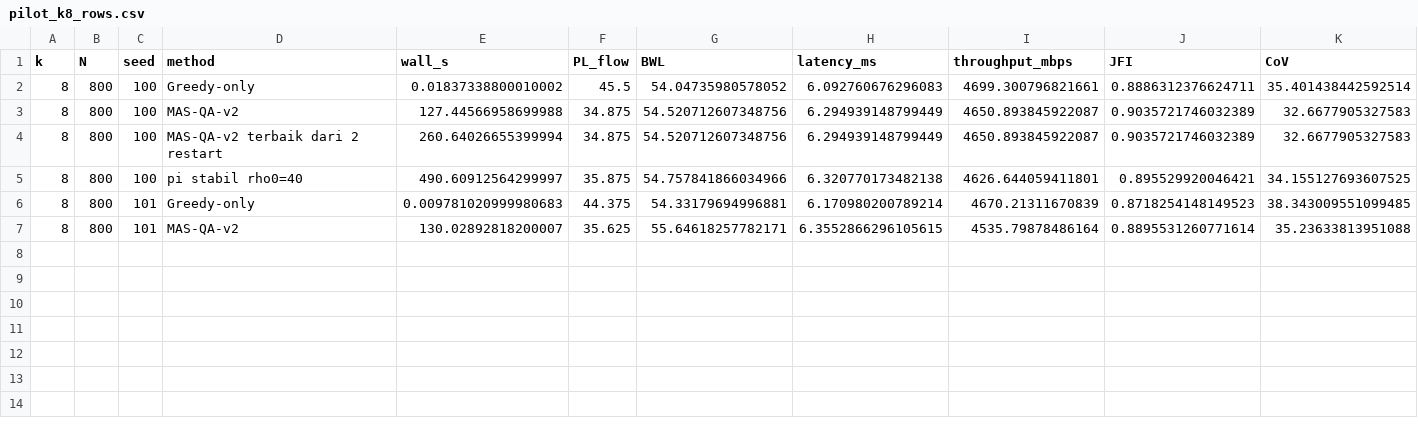
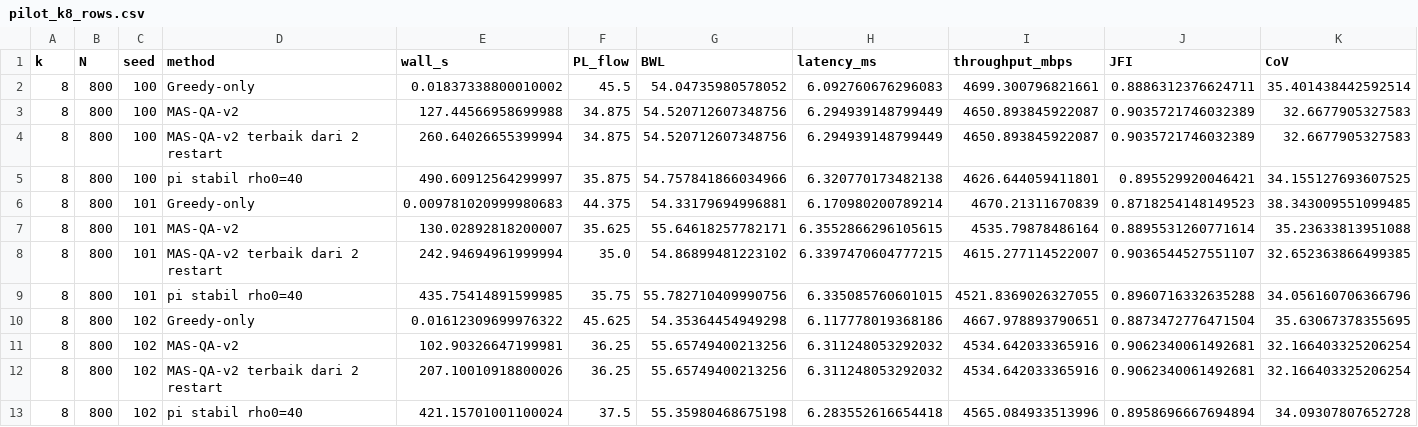
Before and after one commit to welnof99/QA-SDN_source_code, a CSV file: data/chapter6/pilot_k8_rows.csv, drawn as a sheet; only a part is shown; rows hold the shown columns only; the diff names each change by its address in the sheet, - before the commit and + after, or states it on an @@ line.

```diff
--- a/data/chapter6/pilot_k8_rows.csv
+++ b/data/chapter6/pilot_k8_rows.csv
+row 8: 8 | 800 | 101 | MAS-QA-v2 terbaik dari 2 restart | 242.94694961999994 | 35.0 | 54.86899481223102 | 6.3397470604777215 | 4615.277114522007 | 0.9036544527551107 | 32.652363866499385
+row 9: 8 | 800 | 101 | pi stabil rho0=40 | 435.75414891599985 | 35.75 | 55.782710409990756 | 6.335085760601015 | 4521.8369026327055 | 0.8960716332635288 | 34.056160706366796
+row 10: 8 | 800 | 102 | Greedy-only | 0.01612309699976322 | 45.625 | 54.35364454949298 | 6.117778019368186 | 4667.978893790651 | 0.8873472776471504 | 35.63067378355695
+row 11: 8 | 800 | 102 | MAS-QA-v2 | 102.90326647199981 | 36.25 | 55.65749400213256 | 6.311248053292032 | 4534.642033365916 | 0.9062340061492681 | 32.166403325206254
+row 12: 8 | 800 | 102 | MAS-QA-v2 terbaik dari 2 restart | 207.10010918800026 | 36.25 | 55.65749400213256 | 6.311248053292032 | 4534.642033365916 | 0.9062340061492681 | 32.166403325206254
+row 13: 8 | 800 | 102 | pi stabil rho0=40 | 421.15701001100024 | 37.5 | 55.35980468675198 | 6.283552616654418 | 4565.084933513996 | 0.8958696667694894 | 34.09307807652728
```
Also changed, not shown: data/chapter6/pilot_k8_trace.csv.
